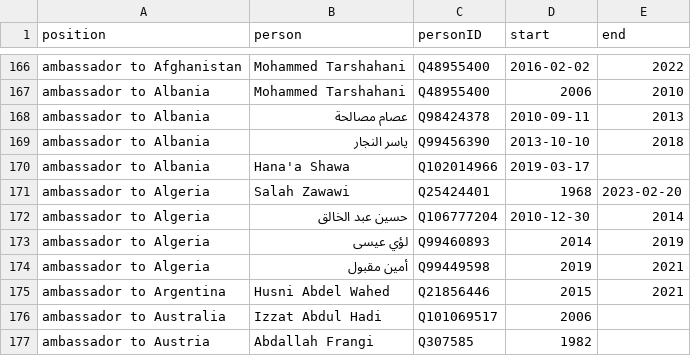
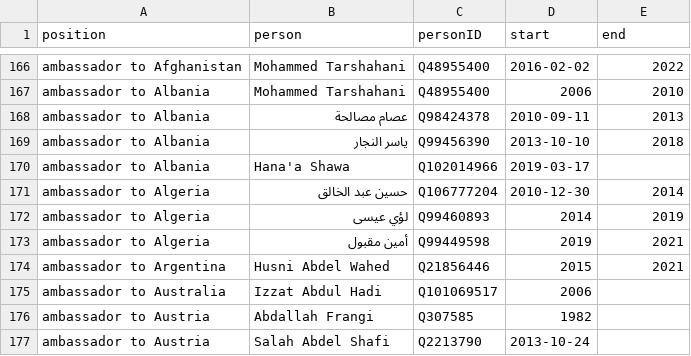
Before and after one commit to every-politician-scrapers/palestine, a CSV file: html/holders21.csv, drawn as a sheet; only a part is shown, gaps mark what is left out; the shorter side is filled out with more unchanged rows; the diff names each change by its address in the sheet, - before the commit and + after, or states it on an @@ line.

Commit message:
PCB update

```diff
--- a/html/holders21.csv
+++ b/html/holders21.csv
-row 171: ambassador to Algeria | Salah Zawawi | Q25424401 | 1968 | 2023-02-20
```
